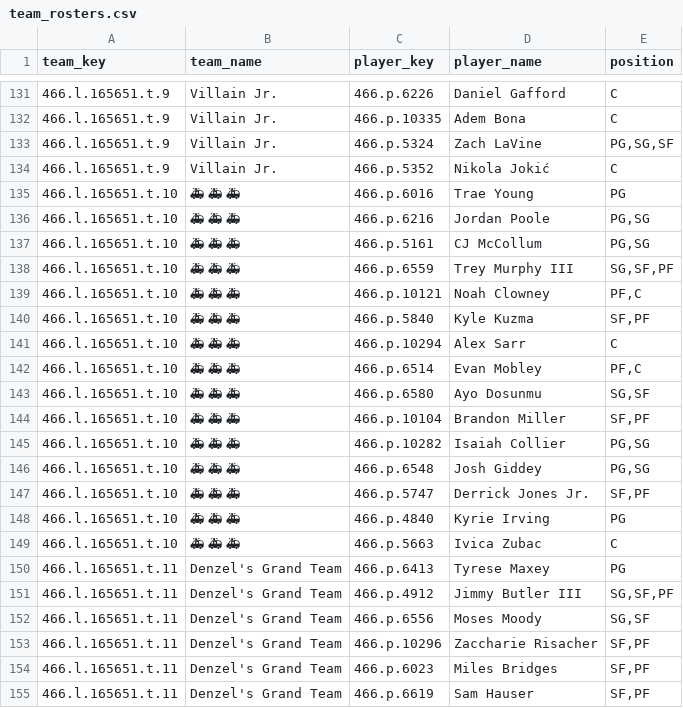
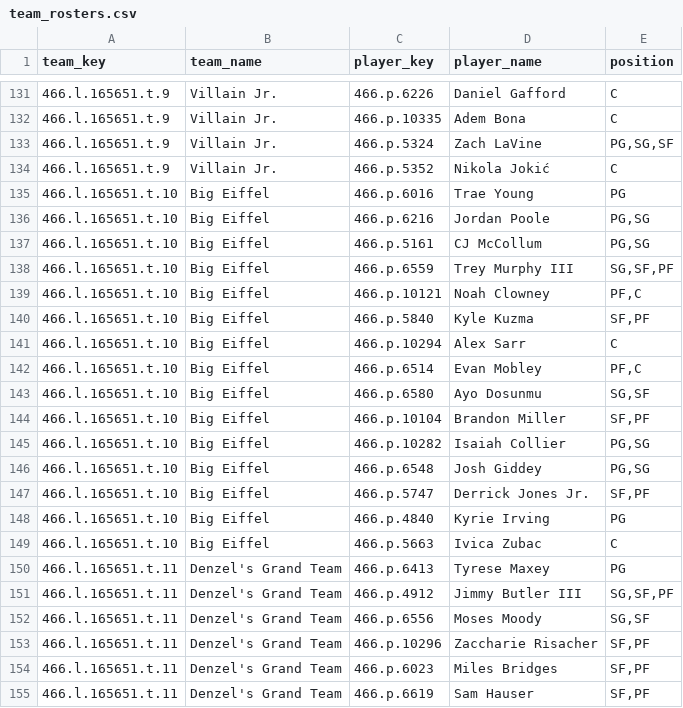
Before and after one commit to elvicentina14/NBA_Fantasy_League, a CSV file: team_rosters.csv, drawn as a sheet; only a part is shown, gaps mark what is left out; the diff covers the shown part only.

```diff
--- a/team_rosters.csv
+++ b/team_rosters.csv
@@ -134,17 +134,17 @@ team_key,team_name,player_key,player_name,position
 466.l.165651.t.9,Villain Jr.,466.p.5352,Nikola Jokić,C
-466.l.165651.t.10,🚑 🚑 🚑,466.p.6016,Trae Young,PG
-466.l.165651.t.10,🚑 🚑 🚑,466.p.6216,Jordan Poole,"PG,SG"
-466.l.165651.t.10,🚑 🚑 🚑,466.p.5161,CJ McCollum,"PG,SG"
-466.l.165651.t.10,🚑 🚑 🚑,466.p.6559,Trey Murphy III,"SG,SF,PF"
-466.l.165651.t.10,🚑 🚑 🚑,466.p.10121,Noah Clowney,"PF,C"
-466.l.165651.t.10,🚑 🚑 🚑,466.p.5840,Kyle Kuzma,"SF,PF"
-466.l.165651.t.10,🚑 🚑 🚑,466.p.10294,Alex Sarr,C
-466.l.165651.t.10,🚑 🚑 🚑,466.p.6514,Evan Mobley,"PF,C"
-466.l.165651.t.10,🚑 🚑 🚑,466.p.6580,Ayo Dosunmu,"SG,SF"
-466.l.165651.t.10,🚑 🚑 🚑,466.p.10104,Brandon Miller,"SF,PF"
-466.l.165651.t.10,🚑 🚑 🚑,466.p.10282,Isaiah Collier,"PG,SG"
-466.l.165651.t.10,🚑 🚑 🚑,466.p.6548,Josh Giddey,"PG,SG"
-466.l.165651.t.10,🚑 🚑 🚑,466.p.5747,Derrick Jones Jr.,"SF,PF"
-466.l.165651.t.10,🚑 🚑 🚑,466.p.4840,Kyrie Irving,PG
-466.l.165651.t.10,🚑 🚑 🚑,466.p.5663,Ivica Zubac,C
+466.l.165651.t.10,Big Eiffel,466.p.6016,Trae Young,PG
+466.l.165651.t.10,Big Eiffel,466.p.6216,Jordan Poole,"PG,SG"
+466.l.165651.t.10,Big Eiffel,466.p.5161,CJ McCollum,"PG,SG"
+466.l.165651.t.10,Big Eiffel,466.p.6559,Trey Murphy III,"SG,SF,PF"
+466.l.165651.t.10,Big Eiffel,466.p.10121,Noah Clowney,"PF,C"
+466.l.165651.t.10,Big Eiffel,466.p.5840,Kyle Kuzma,"SF,PF"
+466.l.165651.t.10,Big Eiffel,466.p.10294,Alex Sarr,C
+466.l.165651.t.10,Big Eiffel,466.p.6514,Evan Mobley,"PF,C"
+466.l.165651.t.10,Big Eiffel,466.p.6580,Ayo Dosunmu,"SG,SF"
+466.l.165651.t.10,Big Eiffel,466.p.10104,Brandon Miller,"SF,PF"
+466.l.165651.t.10,Big Eiffel,466.p.10282,Isaiah Collier,"PG,SG"
+466.l.165651.t.10,Big Eiffel,466.p.6548,Josh Giddey,"PG,SG"
+466.l.165651.t.10,Big Eiffel,466.p.5747,Derrick Jones Jr.,"SF,PF"
+466.l.165651.t.10,Big Eiffel,466.p.4840,Kyrie Irving,PG
+466.l.165651.t.10,Big Eiffel,466.p.5663,Ivica Zubac,C
 466.l.165651.t.11,Denzel's Grand Team,466.p.6413,Tyrese Maxey,PG
```
Also changed, not shown: 1 added row, 1 removed row, 2 moved rows and 4 edited cells elsewhere in this file.
